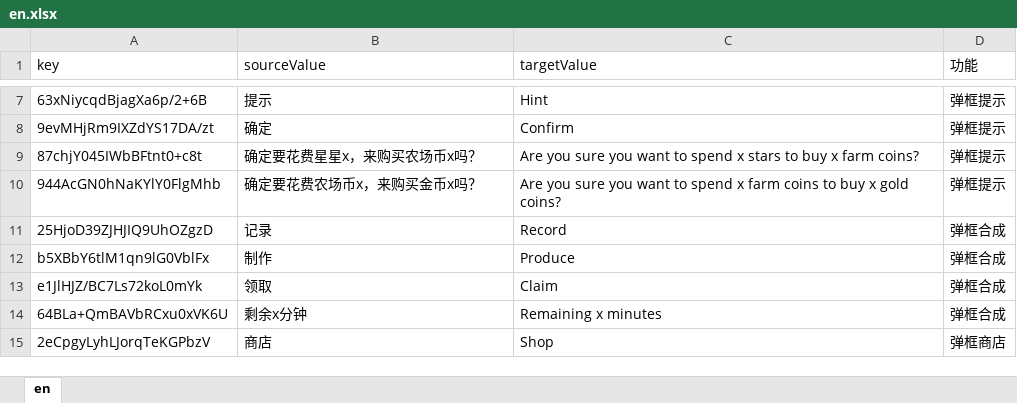
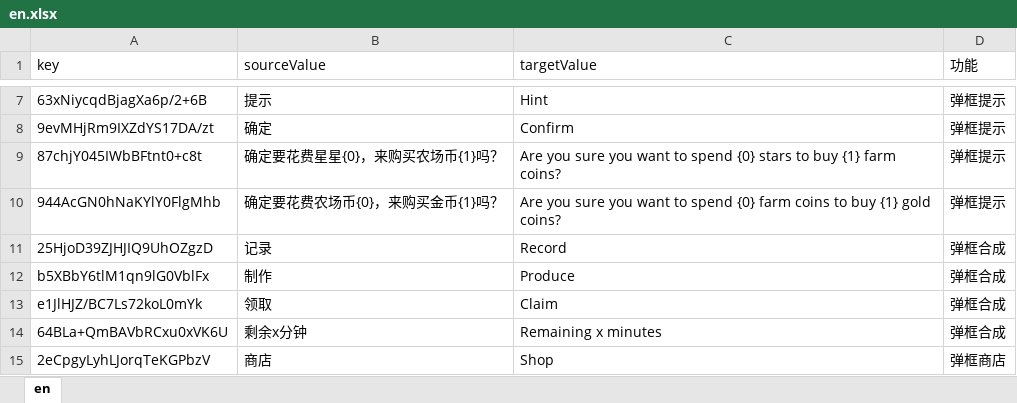
Before and after one commit to H5Platform/FarmLinker-Assets, an Excel workbook: Language/en.xlsx, sheet en, drawn as a sheet; only a part is shown, gaps mark what is left out; values as stored, in another font and other column widths than the file's, no borders; the diff names each change by its address in the sheet, - before the commit and + after, or states it on an @@ line.

```diff
--- a/Language/en.xlsx (sheet en)
+++ b/Language/en.xlsx (sheet en)
-B9 (sourceValue): 确定要花费星星x，来购买农场币x吗？
+B9 (sourceValue): 确定要花费星星{0}，来购买农场币{1}吗？
-C9 (targetValue): …to spend x stars to buy x farm coins?
+C9 (targetValue): …to spend {0} stars to buy {1} farm coins?
-B10 (sourceValue): 确定要花费农场币x，来购买金币x吗？
+B10 (sourceValue): 确定要花费农场币{0}，来购买金币{1}吗？
-C10 (targetValue): …to spend x farm coins to buy x gold coins?
+C10 (targetValue): …to spend {0} farm coins to buy {1} gold coins?
```
Also changed, not shown: Language/zh-Hans-CN.xlsx.
